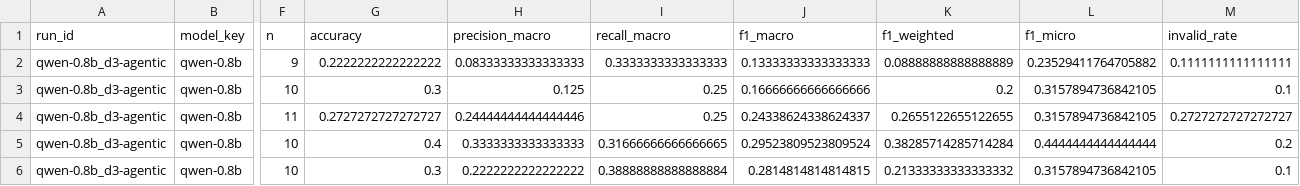
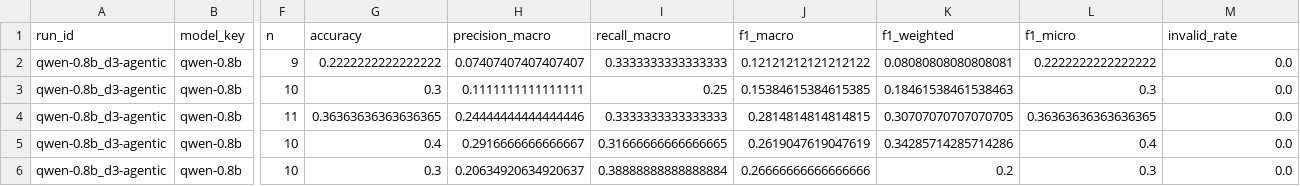
Before and after one commit to Nikos-Skiadas/Learning-Python, a CSV file: runs_hw4_full/length_subgroups_all.csv, drawn as a sheet; only a part is shown, gaps mark what is left out; the diff covers the shown part only; the diff names each change by its address in the sheet, - before the commit and + after, or states it on an @@ line.

```diff
--- a/runs_hw4_full/length_subgroups_all.csv
+++ b/runs_hw4_full/length_subgroups_all.csv
-H2 (precision_macro): 0.08333333333333333
+H2 (precision_macro): 0.07407407407407407
-J2 (f1_macro): 0.13333333333333333
+J2 (f1_macro): 0.12121212121212122
-K2 (f1_weighted): 0.08888888888888889
+K2 (f1_weighted): 0.08080808080808081
-L2 (f1_micro): 0.23529411764705882
+L2 (f1_micro): 0.2222222222222222
-M2 (invalid_rate): 0.1111111111111111
+M2 (invalid_rate): 0.0
-H3 (precision_macro): 0.125
+H3 (precision_macro): 0.1111111111111111
-J3 (f1_macro): 0.16666666666666666
+J3 (f1_macro): 0.15384615384615385
-K3 (f1_weighted): 0.2
+K3 (f1_weighted): 0.18461538461538463
-L3 (f1_micro): 0.3157894736842105
+L3 (f1_micro): 0.3
-M3 (invalid_rate): 0.1
+M3 (invalid_rate): 0.0
-G4 (accuracy): 0.2727272727272727
+G4 (accuracy): 0.36363636363636365
-I4 (recall_macro): 0.25
+I4 (recall_macro): 0.3333333333333333
-J4 (f1_macro): 0.24338624338624337
+J4 (f1_macro): 0.2814814814814815
-K4 (f1_weighted): 0.2655122655122655
+K4 (f1_weighted): 0.30707070707070705
-L4 (f1_micro): 0.3157894736842105
+L4 (f1_micro): 0.36363636363636365
-M4 (invalid_rate): 0.2727272727272727
+M4 (invalid_rate): 0.0
-H5 (precision_macro): 0.3333333333333333
+H5 (precision_macro): 0.2916666666666667
-J5 (f1_macro): 0.29523809523809524
+J5 (f1_macro): 0.2619047619047619
-K5 (f1_weighted): 0.38285714285714284
+K5 (f1_weighted): 0.34285714285714286
-L5 (f1_micro): 0.4444444444444444
+L5 (f1_micro): 0.4
-M5 (invalid_rate): 0.2
+M5 (invalid_rate): 0.0
-H6 (precision_macro): 0.2222222222222222
+H6 (precision_macro): 0.20634920634920637
-J6 (f1_macro): 0.2814814814814815
+J6 (f1_macro): 0.26666666666666666
-K6 (f1_weighted): 0.21333333333333332
+K6 (f1_weighted): 0.2
-L6 (f1_micro): 0.3157894736842105
+L6 (f1_micro): 0.3
-M6 (invalid_rate): 0.1
+M6 (invalid_rate): 0.0
```
Also changed, not shown: 24 edited cells elsewhere in this file, runs_hw4_full/errors_all.csv, runs_hw4_full/runs/qwen-0.8b_d3-agentic.errors.csv, 25 other files.
